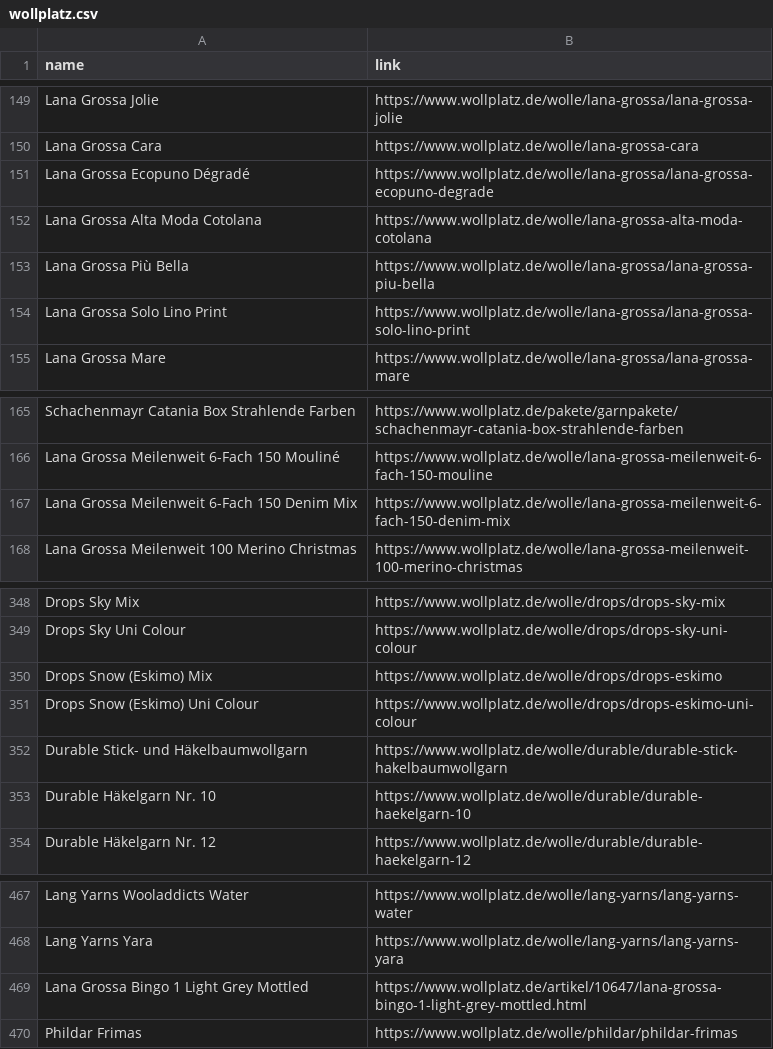
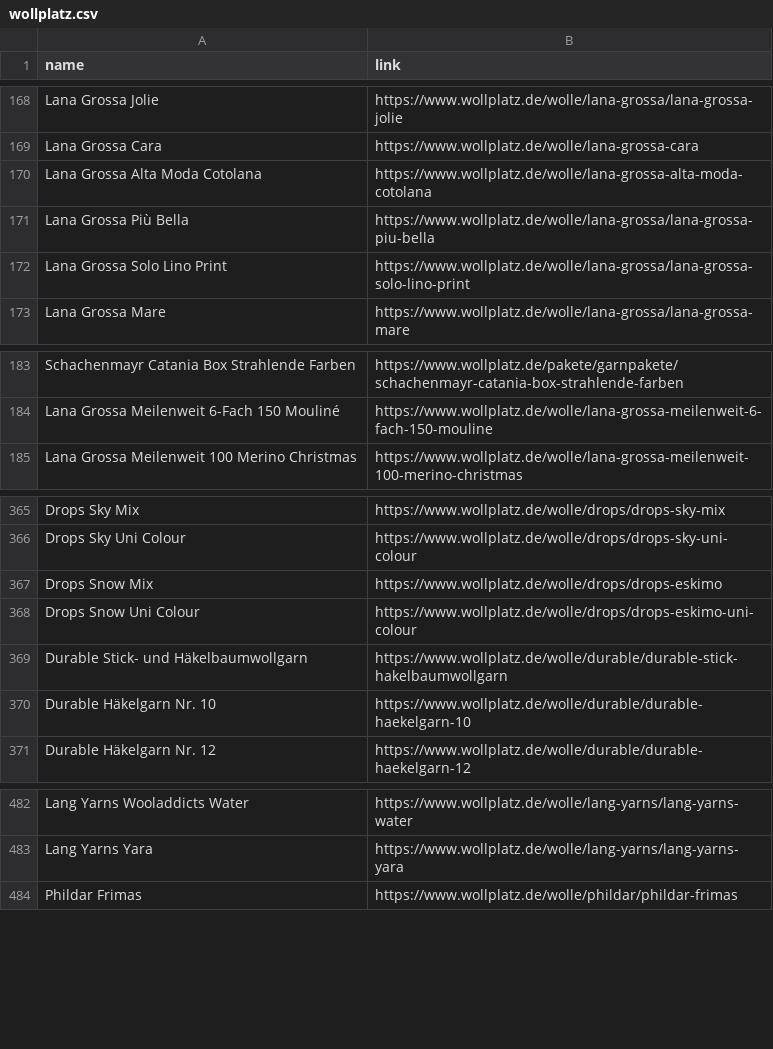
Before and after one commit to ahmadalwareh/wool_scraping, a CSV file: wollplatz.csv, drawn as a sheet; only a part is shown, gaps mark what is left out; the diff covers the shown part only.

```diff
--- a/wollplatz.csv
+++ b/wollplatz.csv
@@ -150,3 +169,2 @@ Lana Grossa Jolie,https://www.wollplatz.de/wolle/lana-grossa/lana-grossa-jolie
 Lana Grossa Cara,https://www.wollplatz.de/wolle/lana-grossa-cara
-Lana Grossa Ecopuno Dégradé,https://www.wollplatz.de/wolle/lana-grossa/lana-grossa-ecopuno-degrade
 Lana Grossa Alta Moda Cotolana,https://www.wollplatz.de/wolle/lana-grossa-alta-moda-cotolana
@@ -166,3 +184,2 @@ Schachenmayr Catania Box Strahlende Farben,https://www.wollplatz.de/pakete/garnp
 Lana Grossa Meilenweit 6-Fach 150 Mouliné,https://www.wollplatz.de/wolle/lana-grossa-meilenweit-6-fach-150-mouline
-Lana Grossa Meilenweit 6-Fach 150 Denim Mix,https://www.wollplatz.de/wolle/lana-grossa-meilenweit-6-fach-150-denim-mix
 Lana Grossa Meilenweit 100 Merino Christmas,https://www.wollplatz.de/wolle/lana-grossa-meilenweit-100-merino-christmas
@@ -349,4 +366,4 @@ Drops Sky Mix,https://www.wollplatz.de/wolle/drops/drops-sky-mix
 Drops Sky Uni Colour,https://www.wollplatz.de/wolle/drops/drops-sky-uni-colour
-Drops Snow (Eskimo) Mix,https://www.wollplatz.de/wolle/drops/drops-eskimo
-Drops Snow (Eskimo) Uni Colour,https://www.wollplatz.de/wolle/drops/drops-eskimo-uni-colour
+Drops Snow Mix,https://www.wollplatz.de/wolle/drops/drops-eskimo
+Drops Snow Uni Colour,https://www.wollplatz.de/wolle/drops/drops-eskimo-uni-colour
 Durable Stick- und Häkelbaumwollgarn,https://www.wollplatz.de/wolle/durable/durable-stick-hakelbaumwollgarn
@@ -468,3 +483,2 @@ Lang Yarns Wooladdicts Water,https://www.wollplatz.de/wolle/lang-yarns/lang-yarn
 Lang Yarns Yara,https://www.wollplatz.de/wolle/lang-yarns/lang-yarns-yara
-Lana Grossa Bingo 1 Light Grey Mottled,https://www.wollplatz.de/artikel/10647/lana-grossa-bingo-1-light-grey-mottled.html
 Phildar Frimas,https://www.wollplatz.de/wolle/phildar/phildar-frimas
```
Also changed, not shown: 29 added rows, 2 removed rows and 3 edited cells elsewhere in this file, products.csv, 1 other file.
